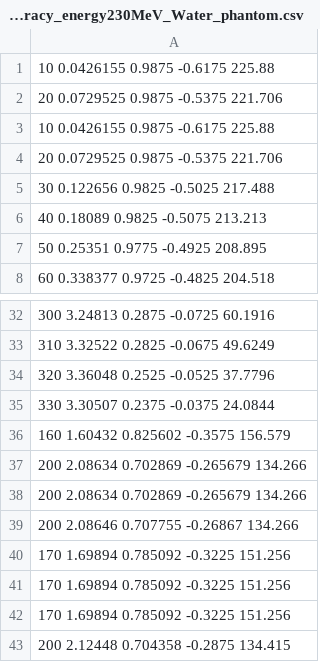
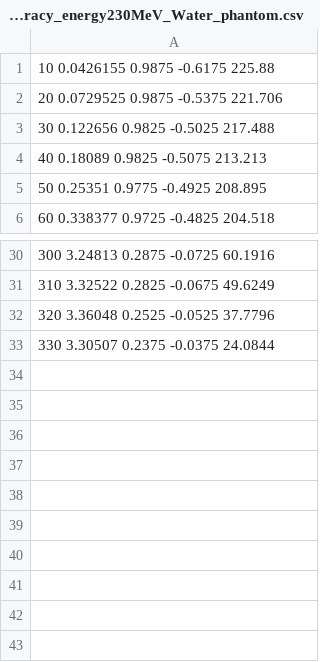
Before and after one commit to HelgeEgil/DigitalTrackingCalorimeterToolkit, a CSV file: projects/MLP/Output/accuracy_energy230MeV_Water_phantom.csv, drawn as a sheet; only a part is shown, gaps mark what is left out.

```diff
--- a/projects/MLP/Output/accuracy_energy230MeV_Water_phantom.csv
+++ b/projects/MLP/Output/accuracy_energy230MeV_Water_phantom.csv
@@ -2,4 +2,2 @@
 20 0.0729525 0.9875 -0.5375 221.706
-10 0.0426155 0.9875 -0.6175 225.88
-20 0.0729525 0.9875 -0.5375 221.706
 30 0.122656 0.9825 -0.5025 217.488
@@ -35,9 +33 @@
 330 3.30507 0.2375 -0.0375 24.0844
-160 1.60432 0.825602 -0.3575 156.579
-200 2.08634 0.702869 -0.265679 134.266
-200 2.08634 0.702869 -0.265679 134.266
-200 2.08646 0.707755 -0.26867 134.266
-170 1.69894 0.785092 -0.3225 151.256
-170 1.69894 0.785092 -0.3225 151.256
-170 1.69894 0.785092 -0.3225 151.256
-200 2.12448 0.704358 -0.2875 134.415
```
Also changed, not shown: projects/MLP/Output/MLPerror_energy230MeV_A150_krah.csv, projects/MLP/Output/MLPerror_energy230MeV_Adipose_krah.csv, 8 other files.
